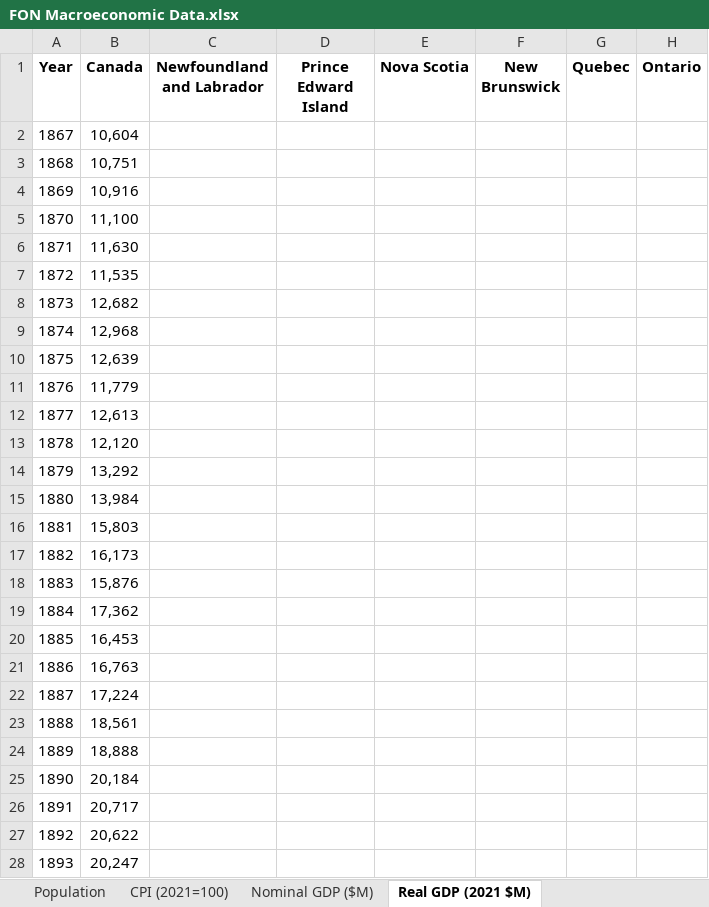
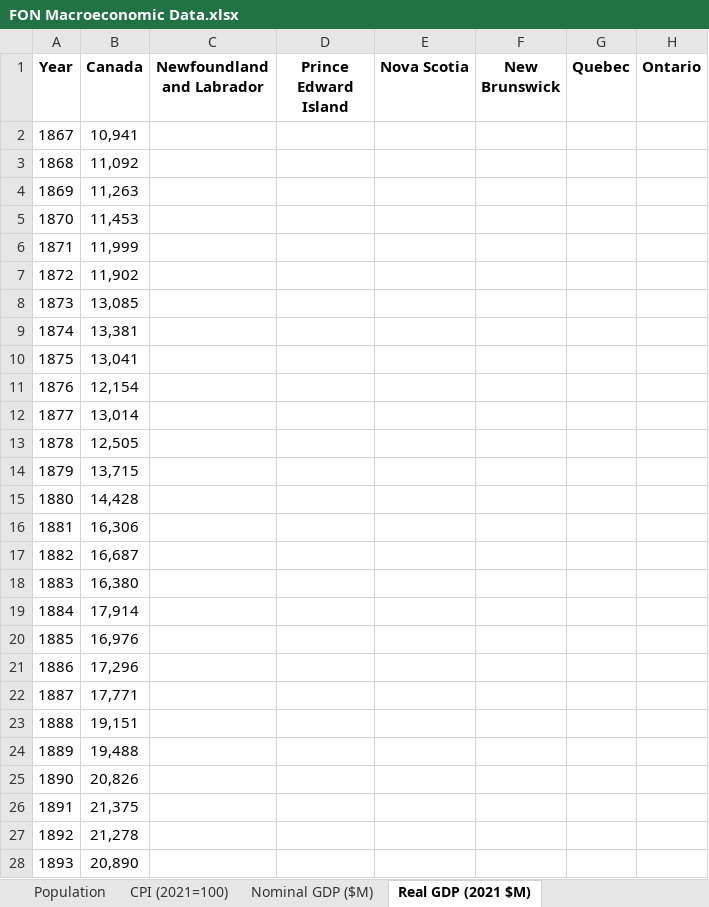
Before and after one commit to FONCanada/FONmacro, an Excel workbook: FON Macroeconomic Data.xlsx, sheet Real GDP (2021 $M), drawn as a sheet; only a part is shown; values as stored, in another font and other column widths than the file's, no borders; the diff covers the shown part only; the diff names each change by its address in the sheet, - before the commit and + after, or states it on an @@ line.

```diff
--- a/FON Macroeconomic Data.xlsx (sheet Real GDP (2021 $M))
+++ b/FON Macroeconomic Data.xlsx (sheet Real GDP (2021 $M))
-B2 (Canada): 10,604
+B2 (Canada): 10,941
-B3 (Canada): 10,751
+B3 (Canada): 11,092
-B4 (Canada): 10,916
+B4 (Canada): 11,263
-B5 (Canada): 11,100
+B5 (Canada): 11,453
-B6 (Canada): 11,630
+B6 (Canada): 11,999
-B7 (Canada): 11,535
+B7 (Canada): 11,902
-B8 (Canada): 12,682
+B8 (Canada): 13,085
-B9 (Canada): 12,968
+B9 (Canada): 13,381
-B10 (Canada): 12,639
+B10 (Canada): 13,041
-B11 (Canada): 11,779
+B11 (Canada): 12,154
-B12 (Canada): 12,613
+B12 (Canada): 13,014
-B13 (Canada): 12,120
+B13 (Canada): 12,505
-B14 (Canada): 13,292
+B14 (Canada): 13,715
-B15 (Canada): 13,984
+B15 (Canada): 14,428
-B16 (Canada): 15,803
+B16 (Canada): 16,306
-B17 (Canada): 16,173
+B17 (Canada): 16,687
-B18 (Canada): 15,876
+B18 (Canada): 16,380
-B19 (Canada): 17,362
+B19 (Canada): 17,914
-B20 (Canada): 16,453
+B20 (Canada): 16,976
-B21 (Canada): 16,763
+B21 (Canada): 17,296
-B22 (Canada): 17,224
+B22 (Canada): 17,771
-B23 (Canada): 18,561
+B23 (Canada): 19,151
-B24 (Canada): 18,888
+B24 (Canada): 19,488
-B25 (Canada): 20,184
+B25 (Canada): 20,826
-B26 (Canada): 20,717
+B26 (Canada): 21,375
-B27 (Canada): 20,622
+B27 (Canada): 21,278
-B28 (Canada): 20,247
+B28 (Canada): 20,890
```
Also changed, not shown: 922 edited cells elsewhere in this sheet, sheet CPI (2021=100), sheet Real GDP per Capita (2021 $), sheet Nominal GDP ($M), sheet Nominal GDP per Capita ($), sheet Population, other sheet tabs, 4 other files.
